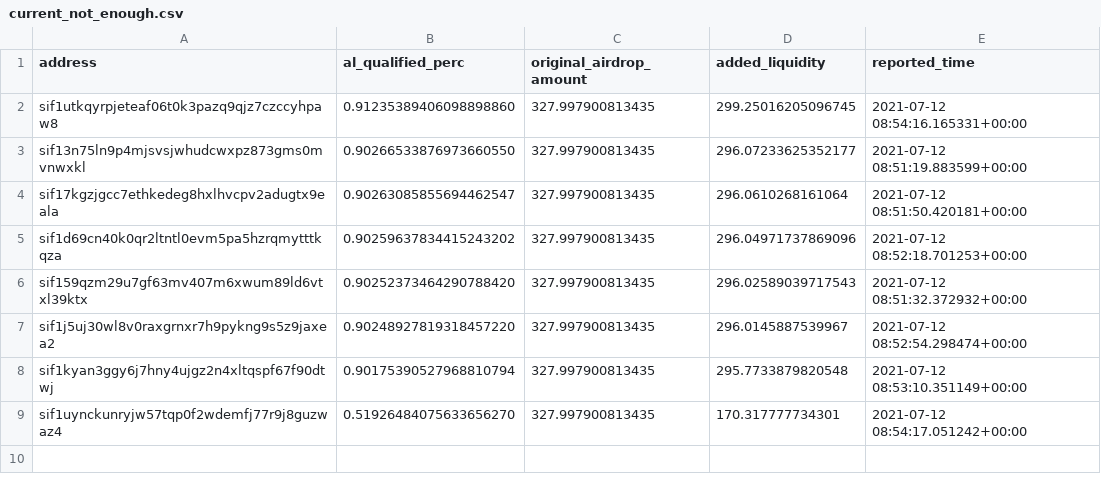
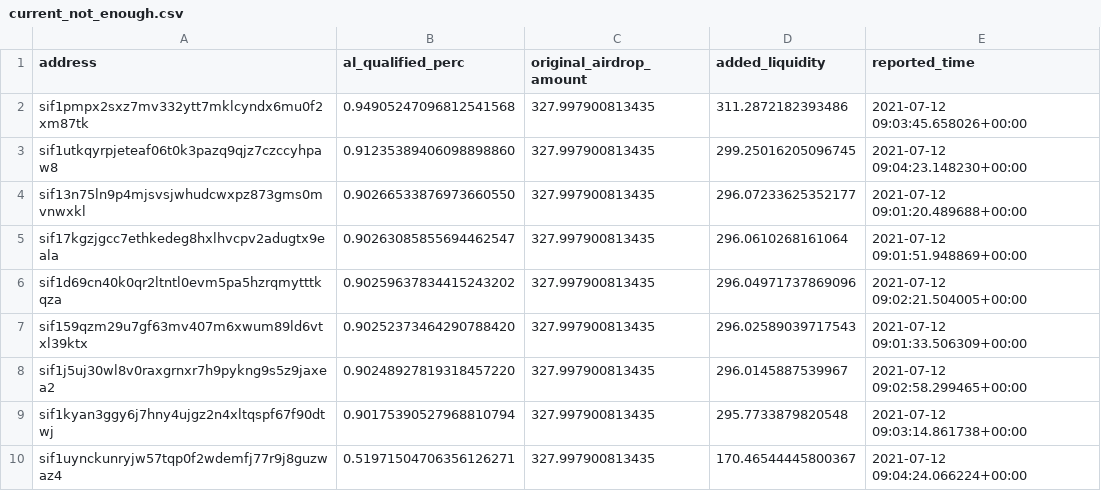
Before and after one commit to Sifchain/airdrop, a CSV file: extracts/current_not_enough.csv, drawn as a sheet.

```diff
--- a/extracts/current_not_enough.csv
+++ b/extracts/current_not_enough.csv
@@ -1,9 +1,10 @@
 address,al_qualified_perc,original_airdrop_amount,added_liquidity,reported_time
-sif1utkqyrpjeteaf06t0k3pazq9qjz7czccyhpaw8,0.91235389406098898860,327.997900813435,299.25016205096745,2021-07-12 08:54:16.165331+00:00
-sif13n75ln9p4mjsvsjwhudcwxpz873gms0mvnwxkl,0.90266533876973660550,327.997900813435,296.07233625352177,2021-07-12 08:51:19.883599+00:00
-sif17kgzjgcc7ethkedeg8hxlhvcpv2adugtx9eala,0.90263085855694462547,327.997900813435,296.0610268161064,2021-07-12 08:51:50.420181+00:00
-sif1d69cn40k0qr2ltntl0evm5pa5hzrqmytttkqza,0.90259637834415243202,327.997900813435,296.04971737869096,2021-07-12 08:52:18.701253+00:00
-sif159qzm29u7gf63mv407m6xwum89ld6vtxl39ktx,0.90252373464290788420,327.997900813435,296.02589039717543,2021-07-12 08:51:32.372932+00:00
-sif1j5uj30wl8v0raxgrnxr7h9pykng9s5z9jaxea2,0.90248927819318457220,327.997900813435,296.0145887539967,2021-07-12 08:52:54.298474+00:00
-sif1kyan3ggy6j7hny4ujgz2n4xltqspf67f90dtwj,0.90175390527968810794,327.997900813435,295.7733879820548,2021-07-12 08:53:10.351149+00:00
-sif1uynckunryjw57tqp0f2wdemfj77r9j8guzwaz4,0.51926484075633656270,327.997900813435,170.317777734301,2021-07-12 08:54:17.051242+00:00
+sif1pmpx2sxz7mv332ytt7mklcyndx6mu0f2xm87tk,0.94905247096812541568,327.997900813435,311.2872182393486,2021-07-12 09:03:45.658026+00:00
+sif1utkqyrpjeteaf06t0k3pazq9qjz7czccyhpaw8,0.91235389406098898860,327.997900813435,299.25016205096745,2021-07-12 09:04:23.148230+00:00
+sif13n75ln9p4mjsvsjwhudcwxpz873gms0mvnwxkl,0.90266533876973660550,327.997900813435,296.07233625352177,2021-07-12 09:01:20.489688+00:00
+sif17kgzjgcc7ethkedeg8hxlhvcpv2adugtx9eala,0.90263085855694462547,327.997900813435,296.0610268161064,2021-07-12 09:01:51.948869+00:00
+sif1d69cn40k0qr2ltntl0evm5pa5hzrqmytttkqza,0.90259637834415243202,327.997900813435,296.04971737869096,2021-07-12 09:02:21.504005+00:00
+sif159qzm29u7gf63mv407m6xwum89ld6vtxl39ktx,0.90252373464290788420,327.997900813435,296.02589039717543,2021-07-12 09:01:33.506309+00:00
+sif1j5uj30wl8v0raxgrnxr7h9pykng9s5z9jaxea2,0.90248927819318457220,327.997900813435,296.0145887539967,2021-07-12 09:02:58.299465+00:00
+sif1kyan3ggy6j7hny4ujgz2n4xltqspf67f90dtwj,0.90175390527968810794,327.997900813435,295.7733879820548,2021-07-12 09:03:14.861738+00:00
+sif1uynckunryjw57tqp0f2wdemfj77r9j8guzwaz4,0.51971504706356126271,327.997900813435,170.46544445800367,2021-07-12 09:04:24.066224+00:00
```
Also changed, not shown: extracts/current_qualified.csv, extracts/no_action_since_airdrop.csv, 1 other file.
